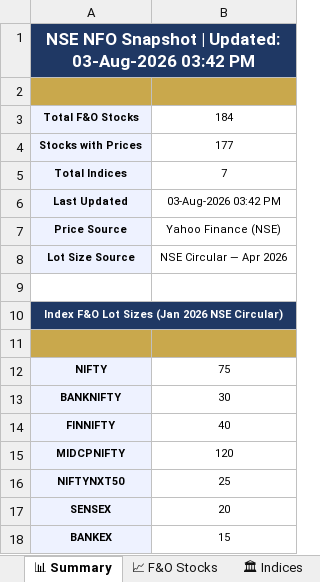
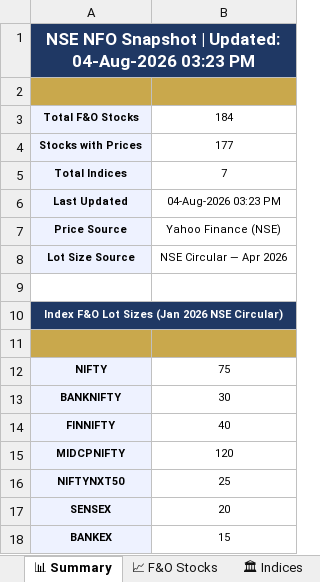
Before and after one commit to spurandhar0/nfo-lot-size-tracker, an Excel workbook: data/nfo_lot_sizes.xlsx, sheet 📊 Summary, drawn as a sheet; values as stored, in another font and other column widths than the file's, no borders; the diff names each change by its address in the sheet, - before the commit and + after, or states it on an @@ line.

```diff
--- a/data/nfo_lot_sizes.xlsx (sheet 📊 Summary)
+++ b/data/nfo_lot_sizes.xlsx (sheet 📊 Summary)
-A1: …| Updated: 03-Aug-2026 03:42 PM
+A1: …| Updated: 04-Aug-2026 03:23 PM
-B6: 03-Aug-2026 03:42 PM
+B6: 04-Aug-2026 03:23 PM
```
Also changed, not shown: sheet 📈 F&O Stocks, sheet 📋 Change Log, sheet 🏛 Indices, 1 other file.
